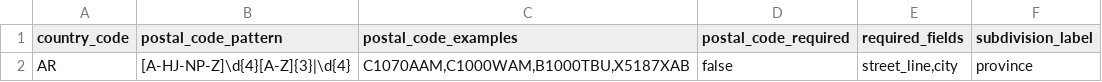
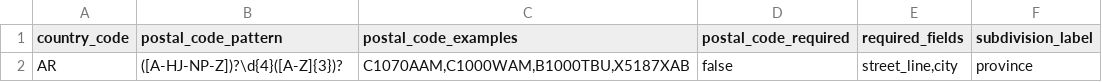
Before and after one commit to MathiasHilgert/frappe-api, a TSV file: src/Modules/Geo/Frappe.Geo.Infrastructure/Seed/address-formats.tsv, drawn as a sheet.

Commit message:
fix(geo): accept argentine postal codes with the province letter only
The AR pattern is now libaddressinput's ([A-HJ-NP-Z])?\d{4}([A-Z]{3})? from
countryinfo.txt, so B1629 and X5000 are valid next to the CPA and 1425.

```diff
--- a/src/Modules/Geo/Frappe.Geo.Infrastructure/Seed/address-formats.tsv
+++ b/src/Modules/Geo/Frappe.Geo.Infrastructure/Seed/address-formats.tsv
@@ -1,2 +1,2 @@
 country_code	postal_code_pattern	postal_code_examples	postal_code_required	required_fields	subdivision_label
-AR	[A-HJ-NP-Z]\d{4}[A-Z]{3}|\d{4}	C1070AAM,C1000WAM,B1000TBU,X5187XAB	false	street_line,city	province
+AR	([A-HJ-NP-Z])?\d{4}([A-Z]{3})?	C1070AAM,C1000WAM,B1000TBU,X5187XAB	false	street_line,city	province
```
Also changed, not shown: 3 other files.
